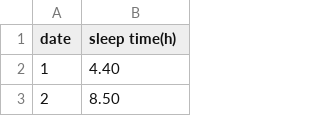
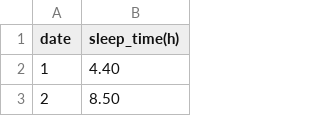
Before and after one commit to hayashiriku/DS2_final, a CSV file: Book1.csv, drawn as a sheet; only a part is shown.

Commit message:
csvファイルのタイトルの修正

```diff
--- a/Book1.csv
+++ b/Book1.csv
@@ -1,2 +1,2 @@
-date,sleep time(h)
+date,sleep_time(h)
 1,4.40
```
